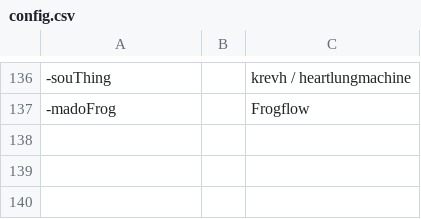
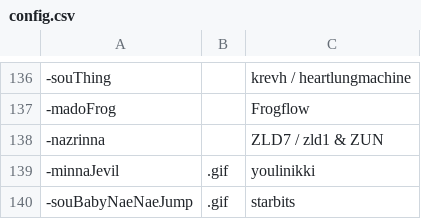
Before and after one commit to AcrylonitrileButadieneStyrene/yno-commumoji, a CSV file: config.csv, drawn as a sheet; only a part is shown, gaps mark what is left out; the diff names each change by its address in the sheet, - before the commit and + after, or states it on an @@ line.

```diff
--- a/config.csv
+++ b/config.csv
+row 138: -nazrinna |  | ZLD7 / zld1 & ZUN
+row 139: -minnaJevil | .gif | youlinikki
+row 140: -souBabyNaeNaeJump | .gif | starbits
```
Also changed, not shown: 3 other files.
